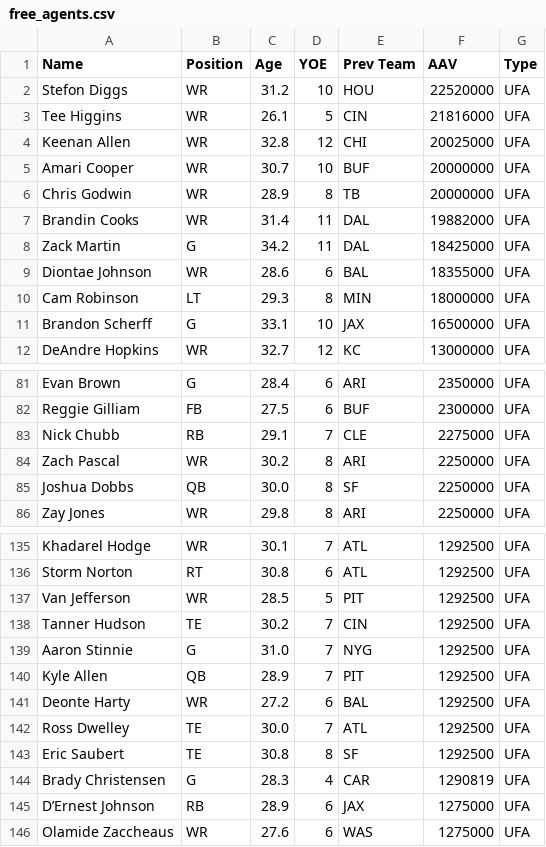
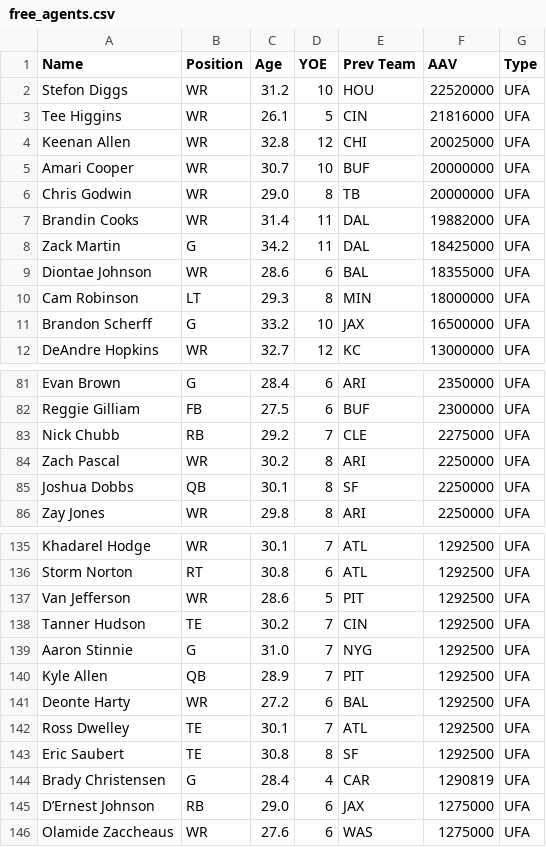
Before and after one commit to david-dozer/front-office-ai, a CSV file: backend/processed_data/free_agents.csv, drawn as a sheet; only a part is shown, gaps mark what is left out; the diff covers the shown part only.

```diff
--- a/backend/processed_data/free_agents.csv
+++ b/backend/processed_data/free_agents.csv
@@ -5,3 +5,3 @@ Keenan Allen,WR,32.8,12,CHI,20025000,UFA
 Amari Cooper,WR,30.7,10,BUF,20000000,UFA
-Chris Godwin,WR,28.9,8,TB,20000000,UFA
+Chris Godwin,WR,29.0,8,TB,20000000,UFA
 Brandin Cooks,WR,31.4,11,DAL,19882000,UFA
@@ -10,3 +10,3 @@ Diontae Johnson,WR,28.6,6,BAL,18355000,UFA
 Cam Robinson,LT,29.3,8,MIN,18000000,UFA
-Brandon Scherff,G,33.1,10,JAX,16500000,UFA
+Brandon Scherff,G,33.2,10,JAX,16500000,UFA
 DeAndre Hopkins,WR,32.7,12,KC,13000000,UFA
@@ -82,5 +82,5 @@ Evan Brown,G,28.4,6,ARI,2350000,UFA
 Reggie Gilliam,FB,27.5,6,BUF,2300000,UFA
-Nick Chubb,RB,29.1,7,CLE,2275000,UFA
+Nick Chubb,RB,29.2,7,CLE,2275000,UFA
 Zach Pascal,WR,30.2,8,ARI,2250000,UFA
-Joshua Dobbs,QB,30.0,8,SF,2250000,UFA
+Joshua Dobbs,QB,30.1,8,SF,2250000,UFA
 Zay Jones,WR,29.8,8,ARI,2250000,UFA
@@ -136,3 +136,3 @@ Khadarel Hodge,WR,30.1,7,ATL,1292500,UFA
 Storm Norton,RT,30.8,6,ATL,1292500,UFA
-Van Jefferson,WR,28.5,5,PIT,1292500,UFA
+Van Jefferson,WR,28.6,5,PIT,1292500,UFA
 Tanner Hudson,TE,30.2,7,CIN,1292500,UFA
@@ -141,6 +141,6 @@ Kyle Allen,QB,28.9,7,PIT,1292500,UFA
 Deonte Harty,WR,27.2,6,BAL,1292500,UFA
-Ross Dwelley,TE,30.0,7,ATL,1292500,UFA
+Ross Dwelley,TE,30.1,7,ATL,1292500,UFA
 Eric Saubert,TE,30.8,8,SF,1292500,UFA
-Brady Christensen,G,28.3,4,CAR,1290819,UFA
-D’Ernest Johnson,RB,28.9,6,JAX,1275000,UFA
+Brady Christensen,G,28.4,4,CAR,1290819,UFA
+D’Ernest Johnson,RB,29.0,6,JAX,1275000,UFA
 Olamide Zaccheaus,WR,27.6,6,WAS,1275000,UFA
```
Also changed, not shown: 14 edited cells elsewhere in this file, backend/processed_data/qb_data.csv, backend/processed_data/rb_data.csv, 5 other files.
